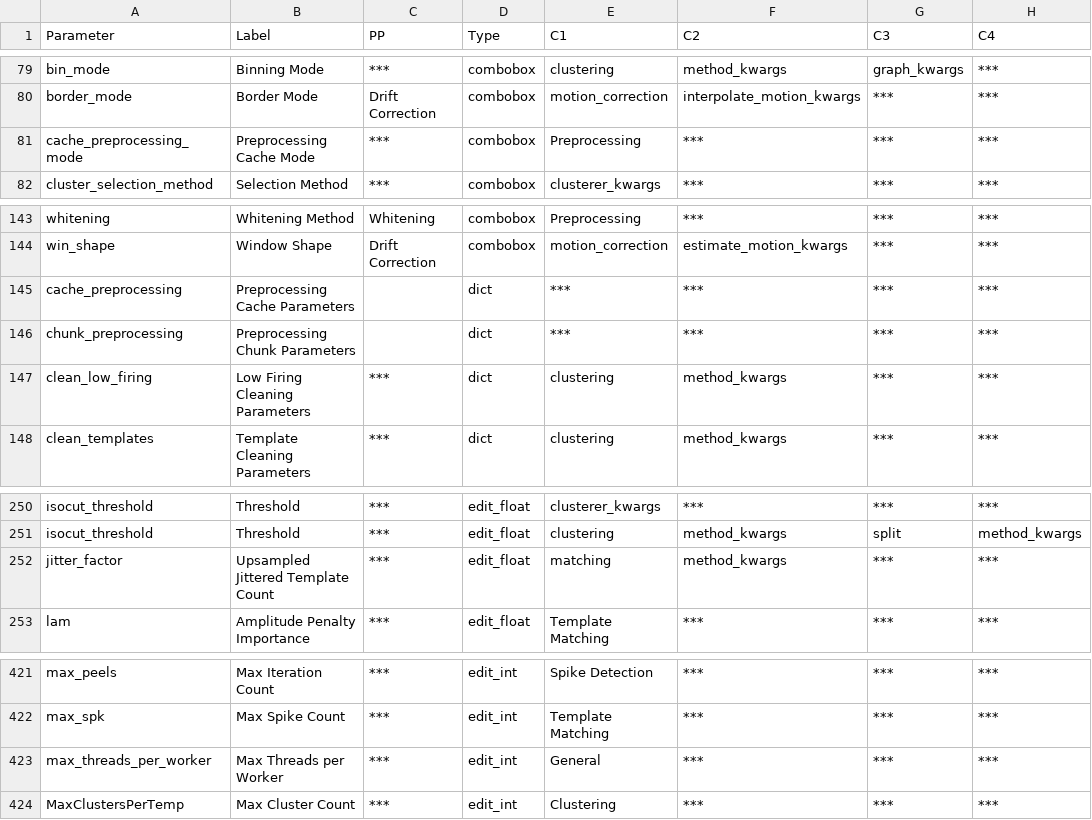
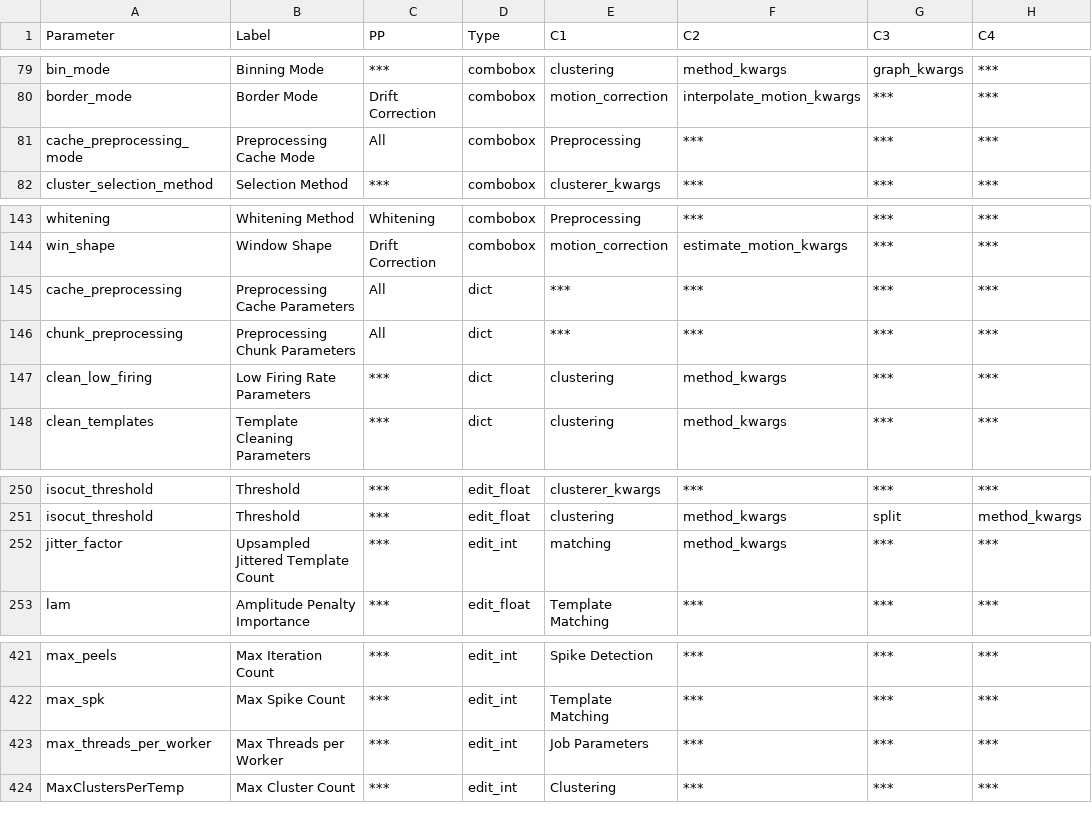
Before and after one commit to RichardFav/Spykit, a CSV file: spykit/resources/ssort_para.csv, drawn as a sheet; only a part is shown, gaps mark what is left out; the diff names each change by its address in the sheet, - before the commit and + after, or states it on an @@ line.

Commit message:
Spike sorting parameter update (Part I)

```diff
--- a/spykit/resources/ssort_para.csv
+++ b/spykit/resources/ssort_para.csv
-C81 (PP): ***
+C81 (PP): All
-C145:C146 (PP): (empty)
+C145:C146 (PP): All
-B147 (Label): Low Firing Cleaning Parameters
+B147 (Label): Low Firing Rate Parameters
-D252 (Type): edit_float
+D252 (Type): edit_int
-E423 (C1): General
+E423 (C1): Job Parameters
```
Also changed, not shown: 2 other files.
